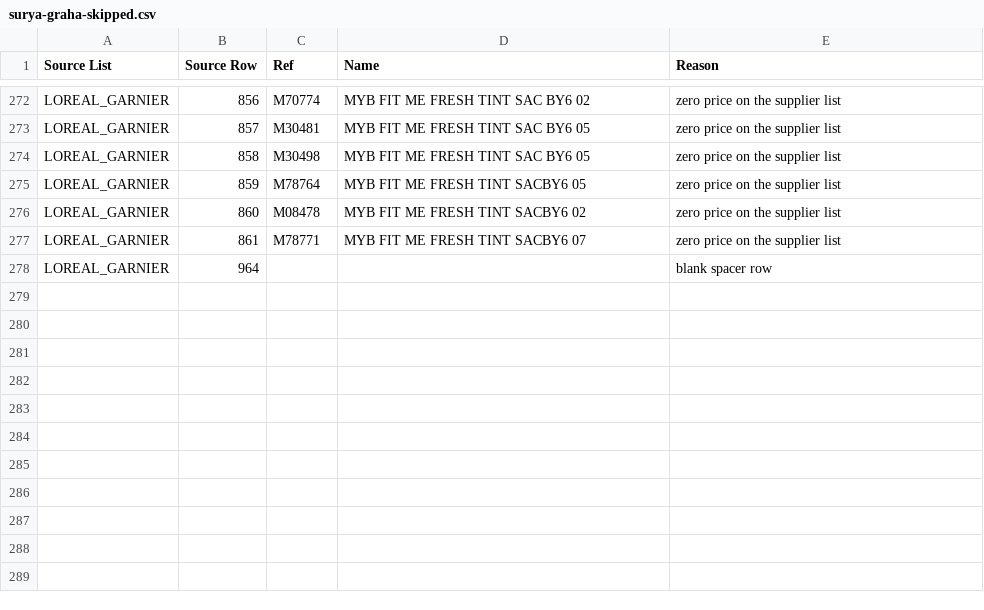
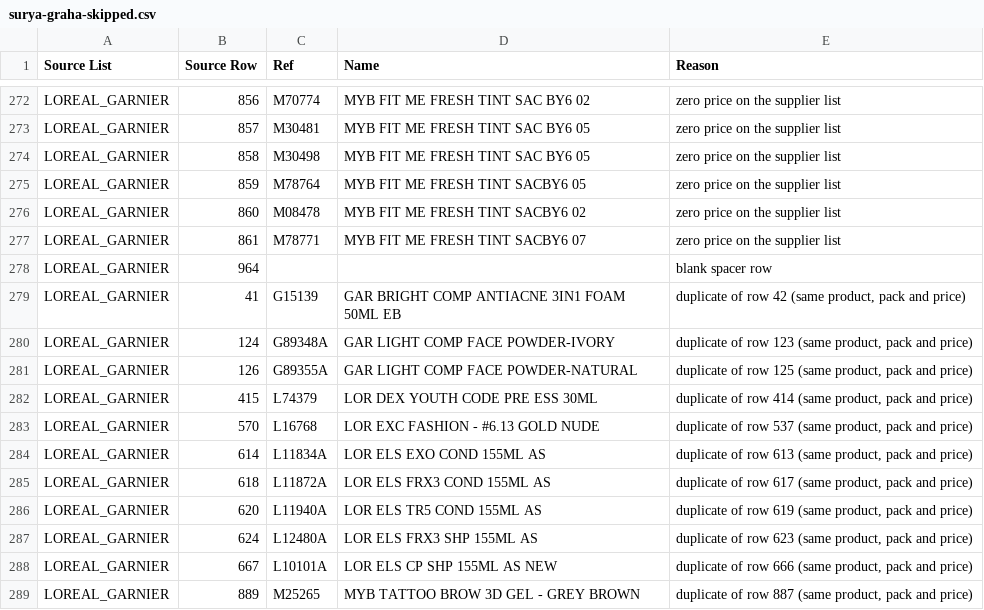
Before and after one commit to anilk001/Akay, a CSV file: imports/2026-08-26-surya-graha/surya-graha-skipped.csv, drawn as a sheet; only a part is shown, gaps mark what is left out.

```diff
--- a/imports/2026-08-26-surya-graha/surya-graha-skipped.csv
+++ b/imports/2026-08-26-surya-graha/surya-graha-skipped.csv
@@ -278 +278,12 @@ LOREAL_GARNIER,861,M78771,MYB FIT ME FRESH TINT SACBY6 07,zero price on the supp
 LOREAL_GARNIER,964,,,blank spacer row
+LOREAL_GARNIER,41,G15139,GAR BRIGHT COMP ANTIACNE 3IN1 FOAM 50ML EB,"duplicate of row 42 (same product, pack and price)"
+LOREAL_GARNIER,124,G89348A,GAR LIGHT COMP FACE POWDER-IVORY,"duplicate of row 123 (same product, pack and price)"
+LOREAL_GARNIER,126,G89355A,GAR LIGHT COMP FACE POWDER-NATURAL,"duplicate of row 125 (same product, pack and price)"
+LOREAL_GARNIER,415,L74379,LOR DEX YOUTH CODE PRE ESS 30ML,"duplicate of row 414 (same product, pack and price)"
+LOREAL_GARNIER,570,L16768,LOR EXC FASHION - #6.13 GOLD NUDE,"duplicate of row 537 (same product, pack and price)"
+LOREAL_GARNIER,614,L11834A,LOR ELS EXO COND 155ML AS,"duplicate of row 613 (same product, pack and price)"
+LOREAL_GARNIER,618,L11872A,LOR ELS FRX3 COND 155ML AS,"duplicate of row 617 (same product, pack and price)"
+LOREAL_GARNIER,620,L11940A,LOR ELS TR5 COND 155ML AS,"duplicate of row 619 (same product, pack and price)"
+LOREAL_GARNIER,624,L12480A,LOR ELS FRX3 SHP 155ML AS,"duplicate of row 623 (same product, pack and price)"
+LOREAL_GARNIER,667,L10101A,LOR ELS CP SHP 155ML AS NEW,"duplicate of row 666 (same product, pack and price)"
+LOREAL_GARNIER,889,M25265,MYB TATTOO BROW 3D GEL - GREY BROWN,"duplicate of row 887 (same product, pack and price)"
```
Also changed, not shown: imports/2026-08-26-surya-graha/surya-graha-akay-import.csv, 2 other files.
